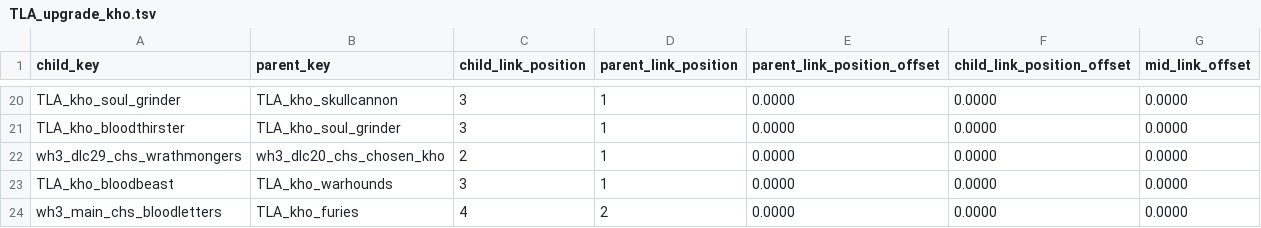
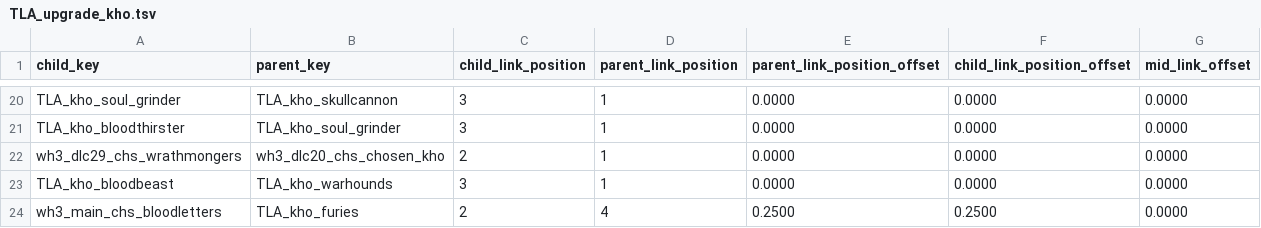
Before and after one commit to zverofaust/WarbandUpgradeExpanded, a TSV file: db/unit_upgrade_group_ui_links_tables/TLA_upgrade_kho.tsv, drawn as a sheet; only a part is shown, gaps mark what is left out.

```diff
--- a/db/unit_upgrade_group_ui_links_tables/TLA_upgrade_kho.tsv
+++ b/db/unit_upgrade_group_ui_links_tables/TLA_upgrade_kho.tsv
@@ -23,2 +23,2 @@ wh3_dlc29_chs_wrathmongers	wh3_dlc20_chs_chosen_kho	2	1	0.0000	0.0000	0.0000
 TLA_kho_bloodbeast	TLA_kho_warhounds	3	1	0.0000	0.0000	0.0000
-wh3_main_chs_bloodletters	TLA_kho_furies	4	2	0.0000	0.0000	0.0000
+wh3_main_chs_bloodletters	TLA_kho_furies	2	4	0.2500	0.2500	0.0000
```
Also changed, not shown: db/unit_upgrade_group_ui_infos_tables/TLA_upgrade_kho.tsv.
